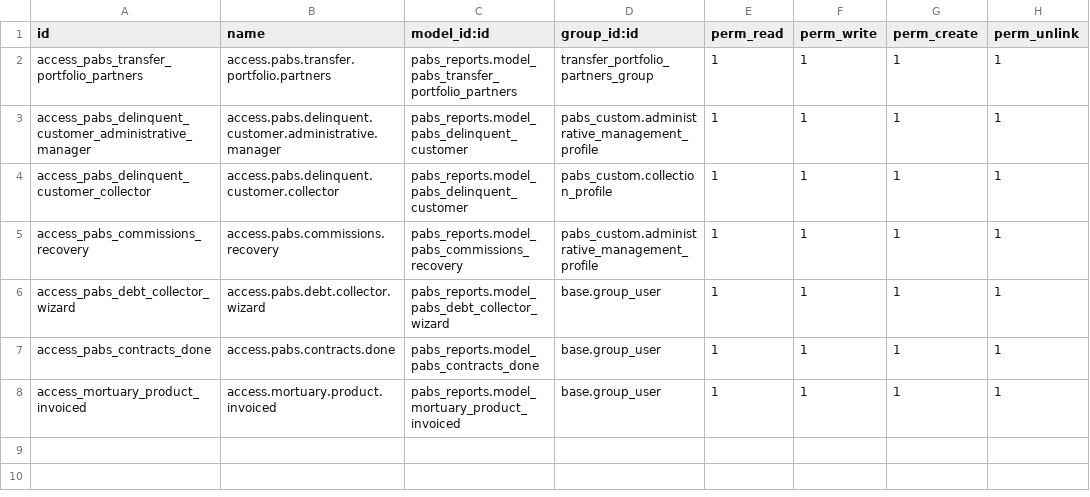
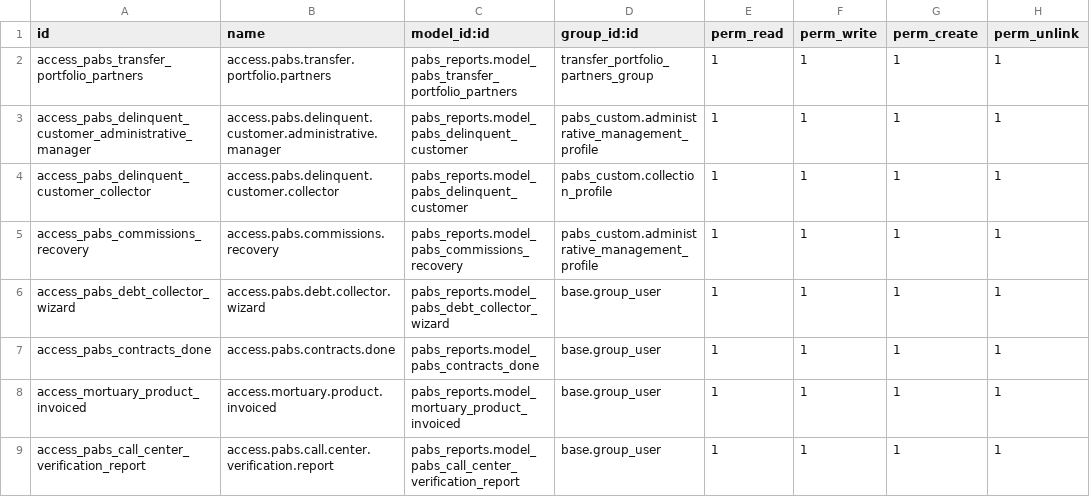
Before and after one commit to eserra01/x, a CSV file: pabs_reports/security/ir.model.access.csv, drawn as a sheet.

Commit message:
[ADD] reporte de verificación call center

```diff
--- a/pabs_reports/security/ir.model.access.csv
+++ b/pabs_reports/security/ir.model.access.csv
@@ -8 +8,2 @@ access_pabs_contracts_done,access.pabs.contracts.done,pabs_reports.model_pabs_co
 access_mortuary_product_invoiced,access.mortuary.product.invoiced,pabs_reports.model_mortuary_product_invoiced,base.group_user,1,1,1,1
+access_pabs_call_center_verification_report,access.pabs.call.center.verification.report,pabs_reports.model_pabs_call_center_verification_report,base.group_user,1,1,1,1
```
Also changed, not shown: 1 other file.
